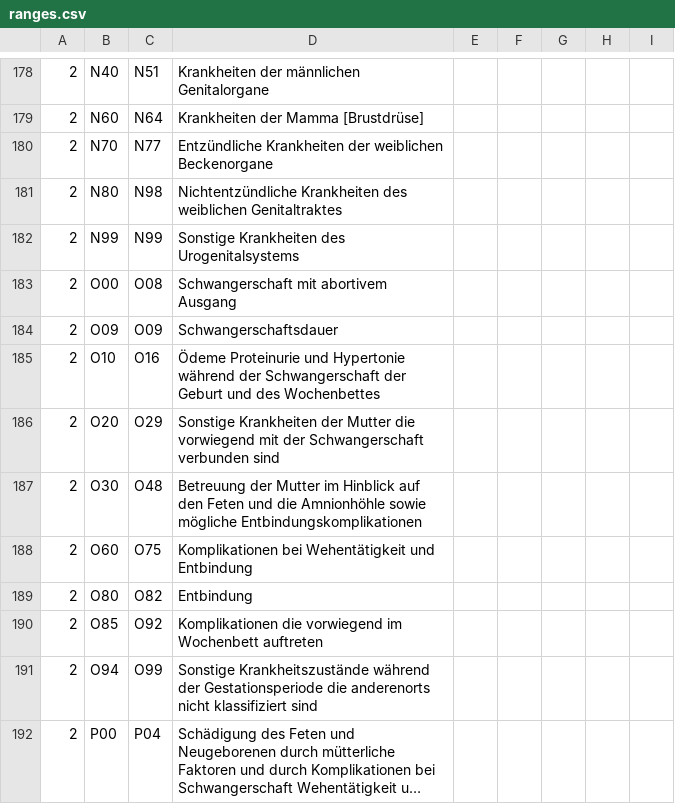
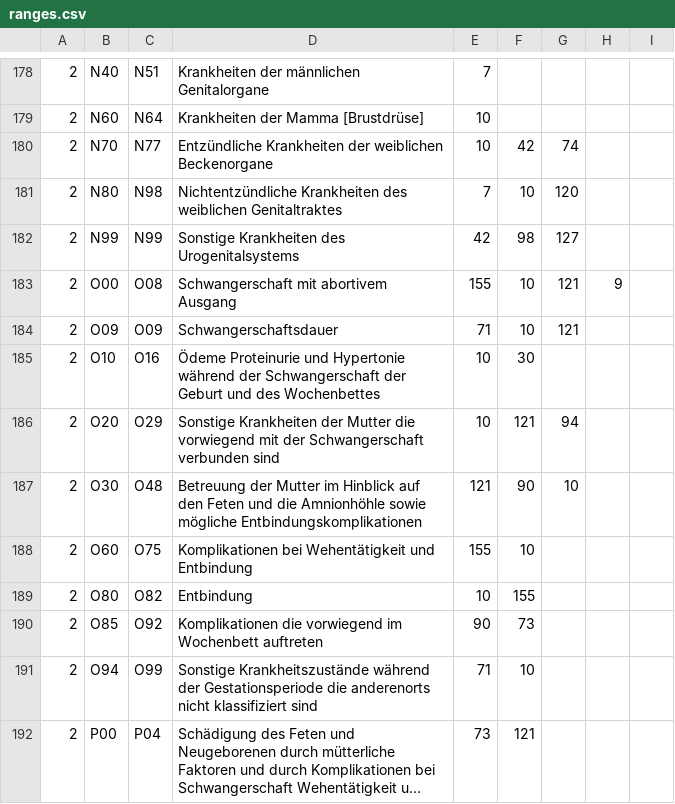
Before and after one commit to LukasSkywalker/system, a CSV file: ICD_range_parser/ranges.csv, drawn as a sheet; only a part is shown, gaps mark what is left out; long unchanged cells end in …; the diff covers the shown part only; the diff names each change by its address in the sheet, - before the commit and + after, or states it on an @@ line.

```diff
--- a/ICD_range_parser/ranges.csv
+++ b/ICD_range_parser/ranges.csv
-E178: (empty)
+E178: 7
-E179:E180: (empty)
+E179:E180: 10
-F180: (empty)
+F180: 42
-G180: (empty)
+G180: 74
-E181: (empty)
+E181: 7
-F181: (empty)
+F181: 10
-G181: (empty)
+G181: 120
-E182: (empty)
+E182: 42
-F182: (empty)
+F182: 98
-G182: (empty)
+G182: 127
-E183: (empty)
+E183: 155
-F183:F184: (empty)
+F183:F184: 10
-G183:G184: (empty)
+G183:G184: 121
-H183: (empty)
+H183: 9
-E184: (empty)
+E184: 71
-E185:E186: (empty)
+E185:E186: 10
-F185: (empty)
+F185: 30
-F186: (empty)
+F186: 121
-G186: (empty)
+G186: 94
-E187: (empty)
+E187: 121
-F187: (empty)
+F187: 90
-G187: (empty)
+G187: 10
-E188: (empty)
+E188: 155
-F188: (empty)
+F188: 10
-E189: (empty)
+E189: 10
-F189: (empty)
+F189: 155
-E190: (empty)
+E190: 90
-F190: (empty)
+F190: 73
-E191: (empty)
+E191: 71
-F191: (empty)
+F191: 10
-E192: (empty)
+E192: 73
-F192: (empty)
+F192: 121
```
Also changed, not shown: 133 edited cells elsewhere in this file, dictionary_parser/keywords.csv.
